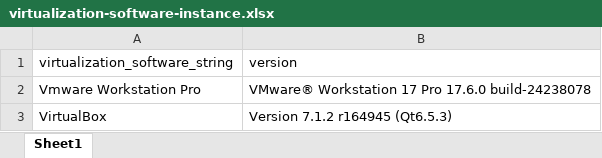
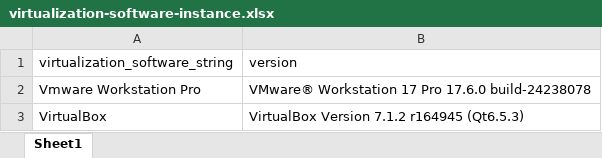
Before and after one commit to PeterCullenBurbery/virtual-machine-database-confusing, an Excel workbook: virtualization-software-instance.xlsx, sheet Sheet1, drawn as a sheet; values as stored, in another font and other column widths than the file's, no borders; the diff names each change by its address in the sheet, - before the commit and + after, or states it on an @@ line.

```diff
--- a/virtualization-software-instance.xlsx (sheet Sheet1)
+++ b/virtualization-software-instance.xlsx (sheet Sheet1)
-B3 (version): Version 7.1.2 r164945 (Qt6.5.3)
+B3 (version): VirtualBox Version 7.1.2 r164945 (Qt6.5.3)
```
Also changed, not shown: operating-system-instance.xlsx, virtual-machine.xlsx, 7 other files.
